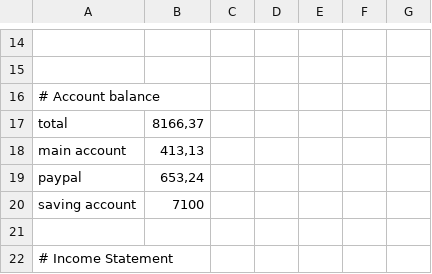
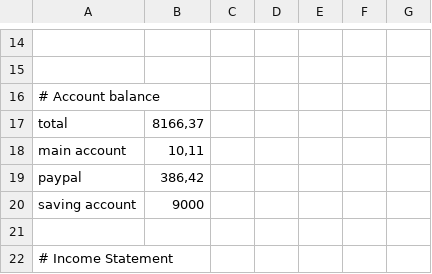
Before and after one commit to boklm/www.mageia.org, a CSV file: en/about/reports/2012/mageia-financial-report-2012.csv, drawn as a sheet; only a part is shown, gaps mark what is left out.

Commit message:
- update donor list - update bank account situation
git-svn-id: svn+ssh://svn.mageia.org/svn/web/www/trunk@1082 ecb8f77e-9c09-4d67-9c5c-b96076beb801

```diff
--- a/en/about/reports/2012/mageia-financial-report-2012.csv
+++ b/en/about/reports/2012/mageia-financial-report-2012.csv
@@ -17,5 +17,5 @@
 "total","8166,37",,,,,
-"main account","413,13",,,,,
-"paypal","653,24",,,,,
-"saving account",7100,,,,,
+"main account","10,11",,,,,
+"paypal","386,42",,,,,
+"saving account",9000,,,,,
 ,,,,,,
```
Also changed, not shown: 2 other files.
